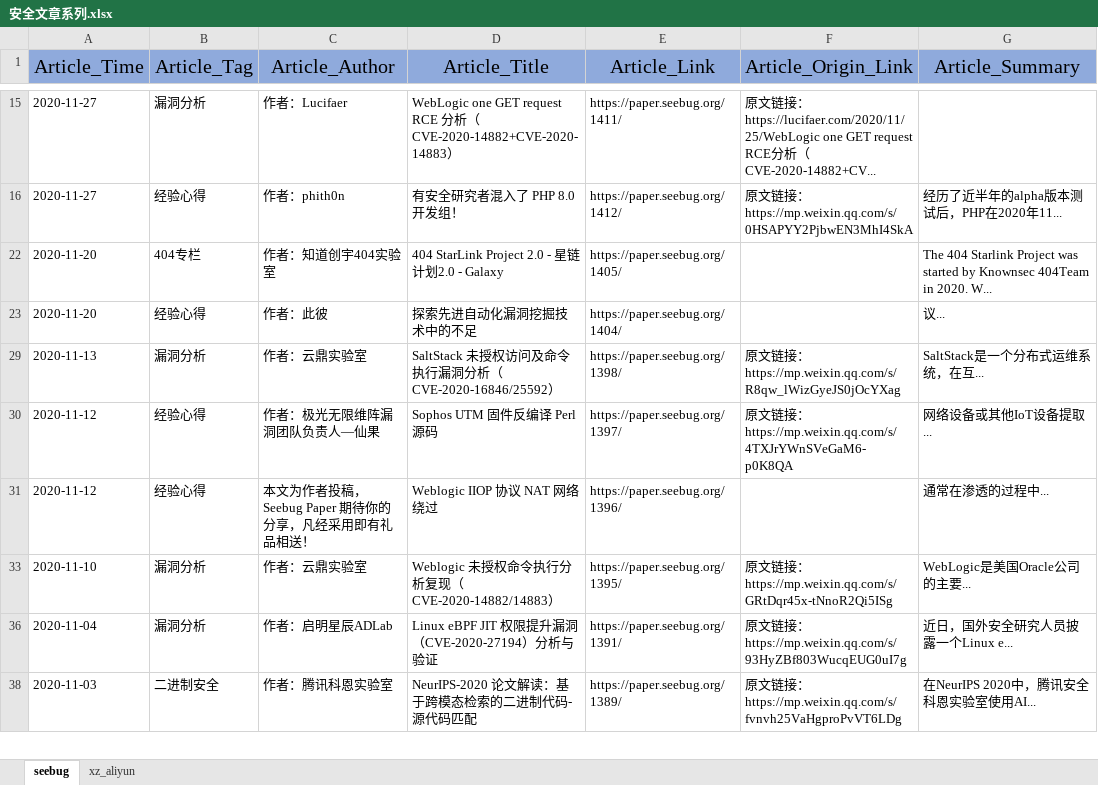
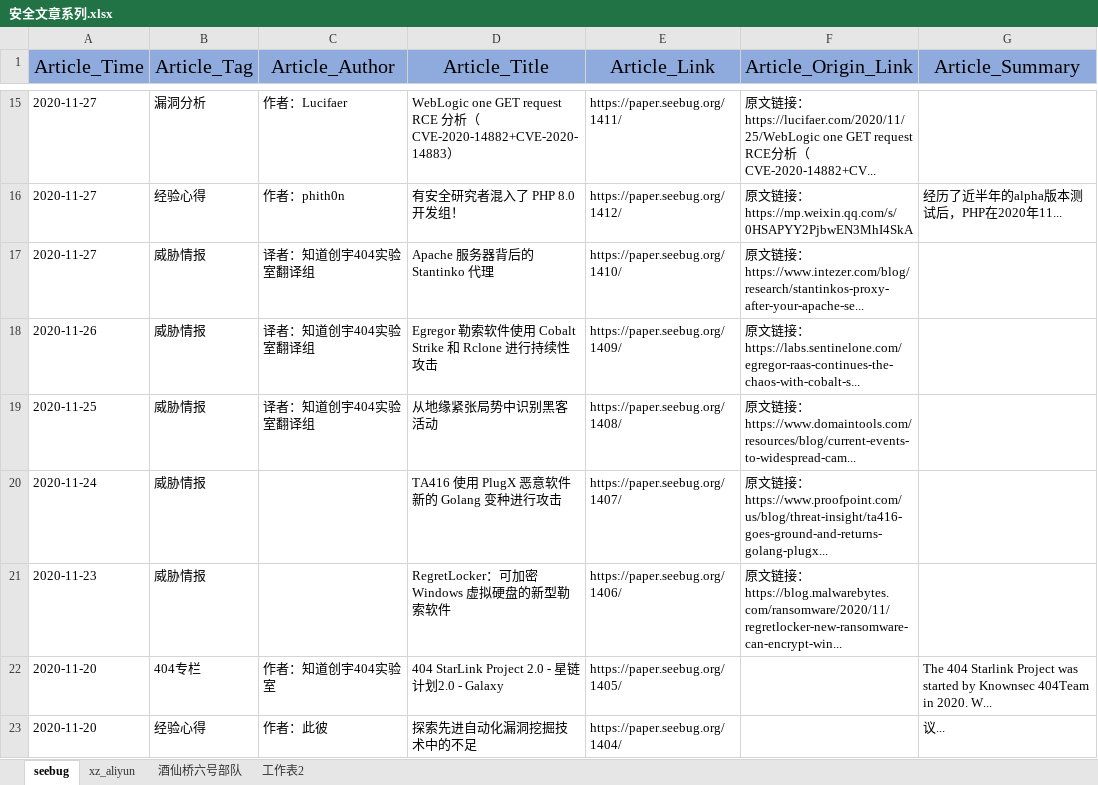
Before and after one commit to jas502n/Security_Article, an Excel workbook: 安全文章系列.xlsx, sheet seebug, drawn as a sheet; only a part is shown, gaps mark what is left out; the shorter side is filled out with more unchanged rows; values as stored, in another font and other column widths than the file's, no borders; the diff covers the shown part only; the diff names each change by its address in the sheet, - before the commit and + after, or states it on an @@ line.

```diff
--- a/安全文章系列.xlsx (sheet seebug)
+++ b/安全文章系列.xlsx (sheet seebug)
+sheet tab: 酒仙桥六号部队
+sheet tab: 工作表2
@@ row 17 unhidden: 2020-11-27 | 威胁情报 | 译者：知道创宇404实验室翻译组 | Apache 服务器背后的 Stantinko 代理 | https://paper.seebug.org/1410/ | 原文链接：https://www.intezer.com/blog/research/stantinkos-proxy-after-your-apache-se... @@
@@ row 18 unhidden: 2020-11-26 | 威胁情报 | 译者：知道创宇404实验室翻译组 | Egregor 勒索软件使用 Cobalt Strike 和 Rclone 进行持续性攻击 | https://paper.seebug.org/1409/ | 原文链接：https://labs.sentinelone.com/egregor-raas-continues-the-chaos-with-cobalt-s... @@
@@ row 19 unhidden: 2020-11-25 | 威胁情报 | 译者：知道创宇404实验室翻译组 | 从地缘紧张局势中识别黑客活动 | https://paper.seebug.org/1408/ | 原文链接：https://www.domaintools.com/resources/blog/current-events-to-widespread-cam... @@
@@ row 20 unhidden: 2020-11-24 | 威胁情报 |  | TA416 使用 PlugX 恶意软件新的 Golang 变种进行攻击 | https://paper.seebug.org/1407/ | 原文链接：https://www.proofpoint.com/us/blog/threat-insight/ta416-goes-ground-and-returns-golang-plugx... @@
@@ row 21 unhidden: 2020-11-23 | 威胁情报 |  | RegretLocker：可加密 Windows 虚拟硬盘的新型勒索软件 | https://paper.seebug.org/1406/ | 原文链接：https://blog.malwarebytes.com/ransomware/2020/11/regretlocker-new-ransomware-can-encrypt-win... @@
```
Also changed, not shown: 83 hidden or unhidden rows and 1 edited cell elsewhere in this sheet, sheet xz_aliyun.
